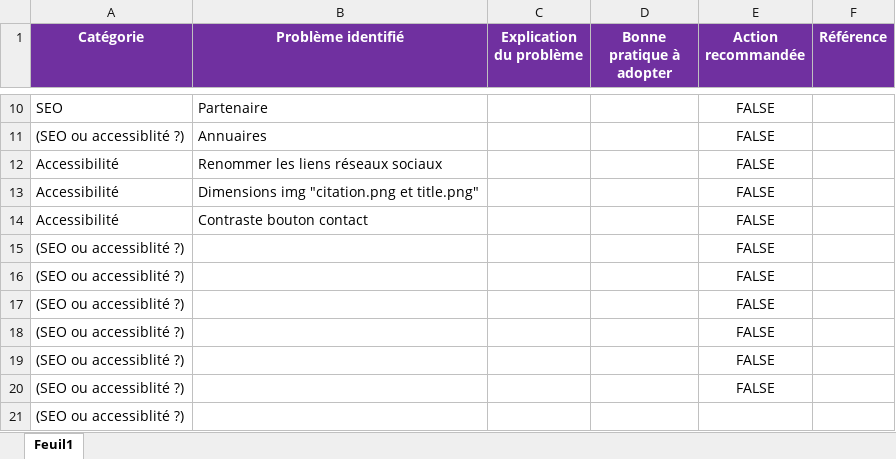
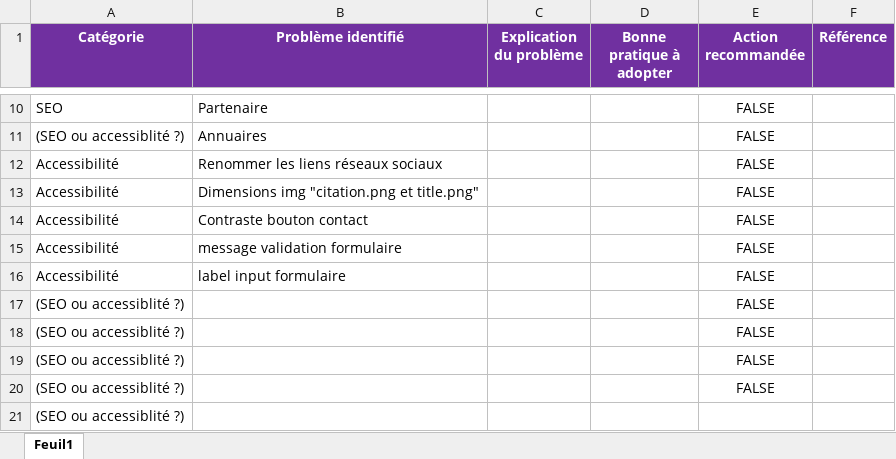
Before and after one commit to ADN-666/P4_La_chouette_agence, an Excel workbook: P4_Audit_SEO.xlsx, sheet Feuil1, drawn as a sheet; only a part is shown, gaps mark what is left out; values as stored, in another font and other column widths than the file's, no borders; removed rows and columns are numbered as before the commit, all else as after; the diff names each change by its address in the sheet, - before the commit and + after, or states it on an @@ line.

```diff
--- a/P4_Audit_SEO.xlsx (sheet Feuil1)
+++ b/P4_Audit_SEO.xlsx (sheet Feuil1)
-row 15: (SEO ou accessiblité ?) |  |  |  | FALSE
-row 16: (SEO ou accessiblité ?) |  |  |  | FALSE
+row 15: Accessibilité | message validation formulaire |  |  | FALSE
+row 16: Accessibilité | label input formulaire |  |  | FALSE
```
Also changed, not shown: 6 other files.
